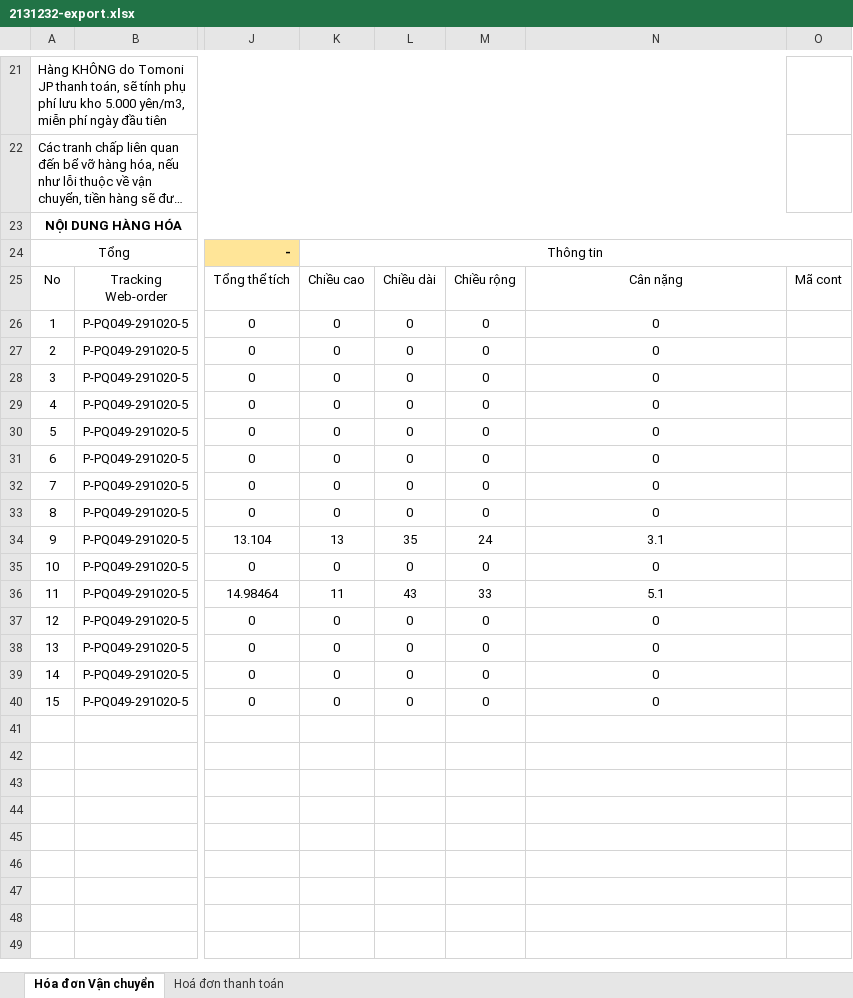
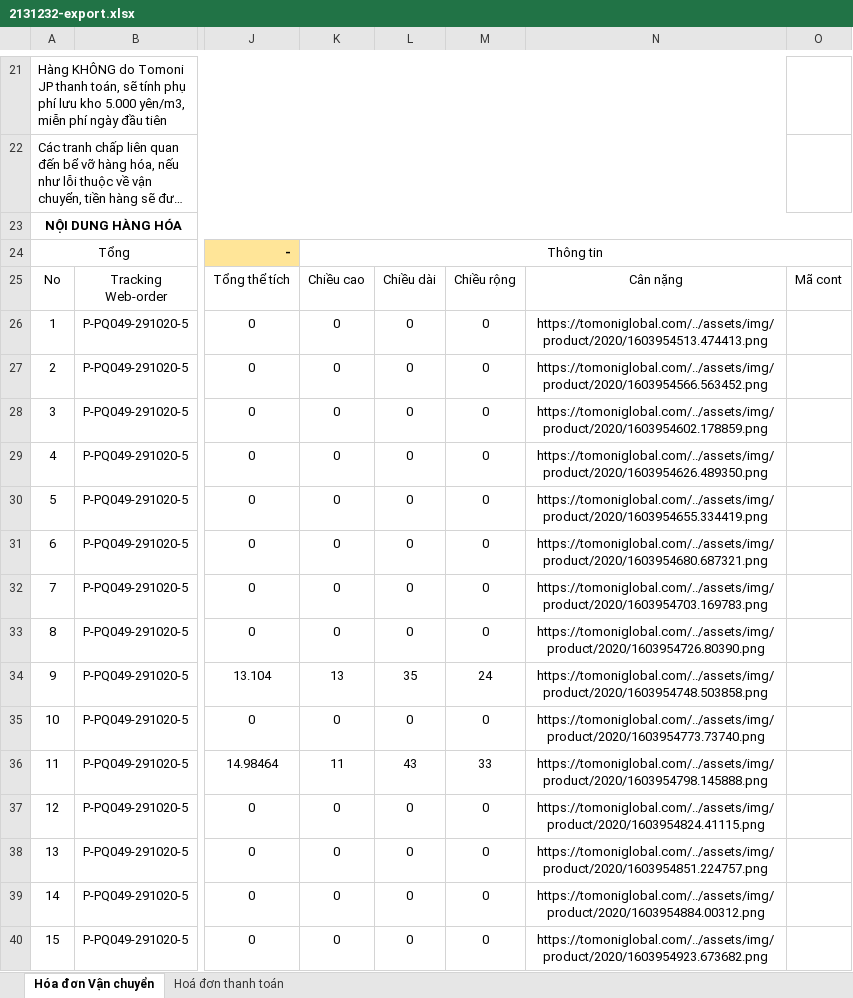
Before and after one commit to TrungThinhIT/Tomoni-14-12-2020, an Excel workbook: public/excels/exports/2131232-export.xlsx, sheet Hóa đơn Vận chuyển, drawn as a sheet; only a part is shown, gaps mark what is left out; long unchanged cells end in …; values as stored, in another font and other column widths than the file's, no borders; the diff names each change by its address in the sheet, - before the commit and + after, or states it on an @@ line.

```diff
--- a/public/excels/exports/2131232-export.xlsx (sheet Hóa đơn Vận chuyển)
+++ b/public/excels/exports/2131232-export.xlsx (sheet Hóa đơn Vận chuyển)
-N26: 0
+N26: https://tomoniglobal.com/../assets/img/product/2020/1603954513.474413.png
-N27: 0
+N27: https://tomoniglobal.com/../assets/img/product/2020/1603954566.563452.png
-N28: 0
+N28: https://tomoniglobal.com/../assets/img/product/2020/1603954602.178859.png
-N29: 0
+N29: https://tomoniglobal.com/../assets/img/product/2020/1603954626.489350.png
-N30: 0
+N30: https://tomoniglobal.com/../assets/img/product/2020/1603954655.334419.png
-N31: 0
+N31: https://tomoniglobal.com/../assets/img/product/2020/1603954680.687321.png
-N32: 0
+N32: https://tomoniglobal.com/../assets/img/product/2020/1603954703.169783.png
-N33: 0
+N33: https://tomoniglobal.com/../assets/img/product/2020/1603954726.80390.png
-N34: 3.1
+N34: https://tomoniglobal.com/../assets/img/product/2020/1603954748.503858.png
-N35: 0
+N35: https://tomoniglobal.com/../assets/img/product/2020/1603954773.73740.png
-N36: 5.1
+N36: https://tomoniglobal.com/../assets/img/product/2020/1603954798.145888.png
-N37: 0
+N37: https://tomoniglobal.com/../assets/img/product/2020/1603954824.41115.png
-N38: 0
+N38: https://tomoniglobal.com/../assets/img/product/2020/1603954851.224757.png
-N39: 0
+N39: https://tomoniglobal.com/../assets/img/product/2020/1603954884.00312.png
-N40: 0
+N40: https://tomoniglobal.com/../assets/img/product/2020/1603954923.673682.png
```
Also changed, not shown: public/excels/exports/refundCustomer-export.xlsx, 8 other files.
